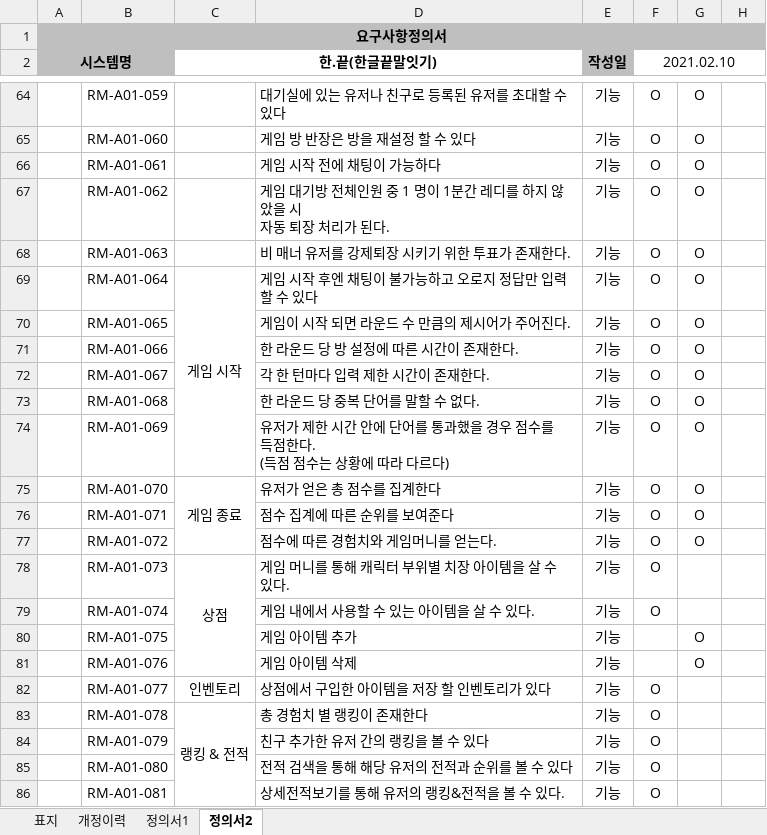
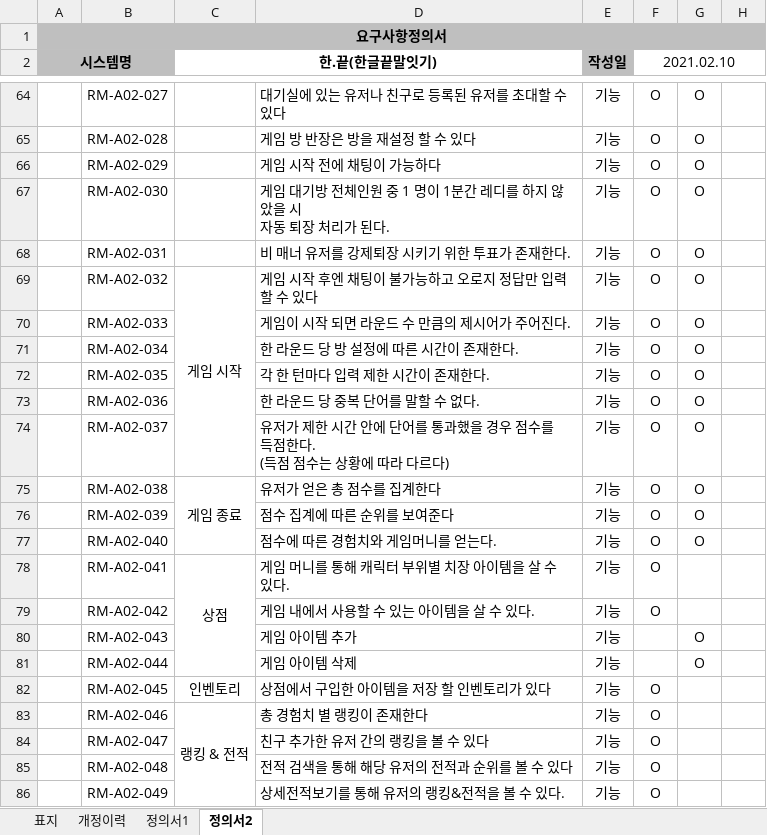
Before and after one commit to chief7852/Hankkeut, an Excel workbook: 완성된 산출물/02.요구사항정의서.xlsx, sheet 정의서2, drawn as a sheet; only a part is shown, gaps mark what is left out; values as stored, in another font and other column widths than the file's, no borders; the diff covers the shown part only; the diff names each change by its address in the sheet, - before the commit and + after, or states it on an @@ line.

```diff
--- a/완성된 산출물/02.요구사항정의서.xlsx (sheet 정의서2)
+++ b/완성된 산출물/02.요구사항정의서.xlsx (sheet 정의서2)
-B64: RM-A01-059
+B64: RM-A02-027
-B65: RM-A01-060
+B65: RM-A02-028
-B66: RM-A01-061
+B66: RM-A02-029
-B67: RM-A01-062
+B67: RM-A02-030
-B68: RM-A01-063
+B68: RM-A02-031
-B69: RM-A01-064
+B69: RM-A02-032
-B70: RM-A01-065
+B70: RM-A02-033
-B71: RM-A01-066
+B71: RM-A02-034
-B72: RM-A01-067
+B72: RM-A02-035
-B73: RM-A01-068
+B73: RM-A02-036
-B74: RM-A01-069
+B74: RM-A02-037
-B75: RM-A01-070
+B75: RM-A02-038
-B76: RM-A01-071
+B76: RM-A02-039
-B77: RM-A01-072
+B77: RM-A02-040
-B78: RM-A01-073
+B78: RM-A02-041
-B79: RM-A01-074
+B79: RM-A02-042
-B80: RM-A01-075
+B80: RM-A02-043
-B81: RM-A01-076
+B81: RM-A02-044
-B82: RM-A01-077
+B82: RM-A02-045
-B83: RM-A01-078
+B83: RM-A02-046
-B84: RM-A01-079
+B84: RM-A02-047
-B85: RM-A01-080
+B85: RM-A02-048
-B86: RM-A01-081
+B86: RM-A02-049
```
Also changed, not shown: 26 edited cells elsewhere in this sheet, 6 other files.
